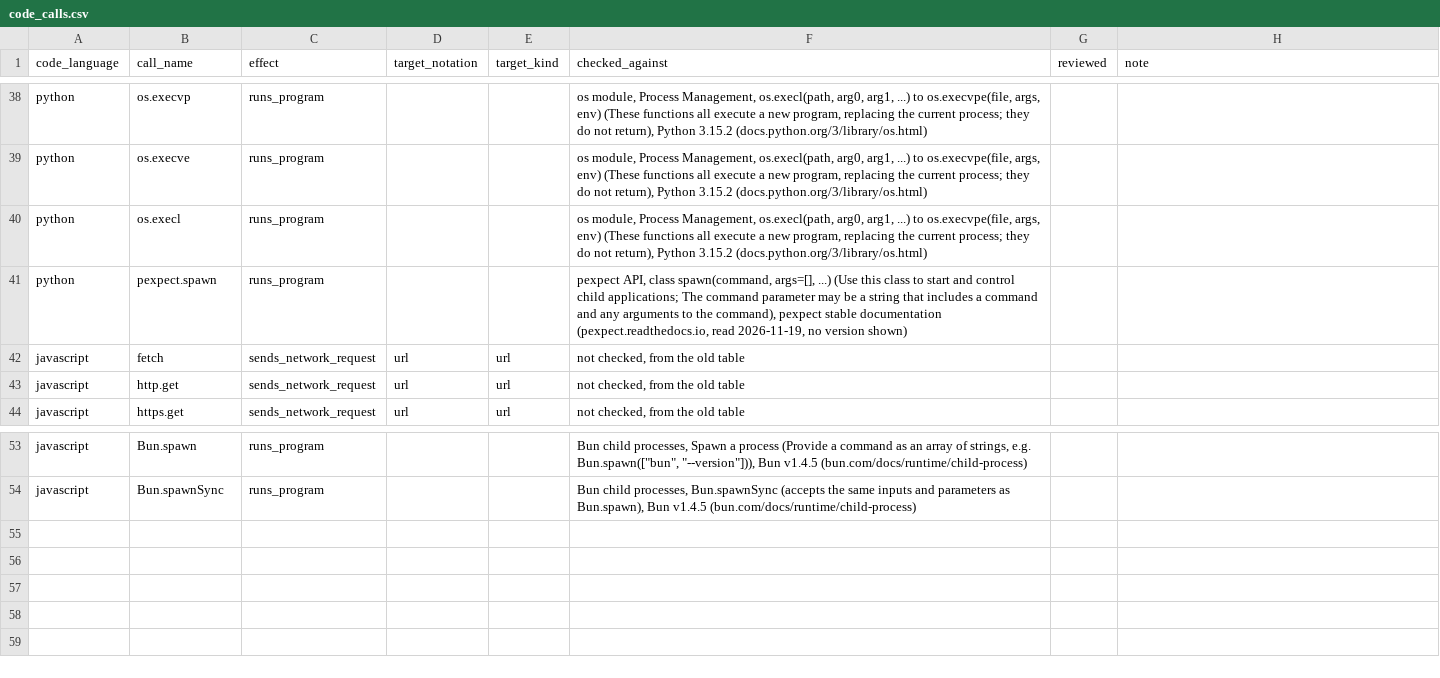
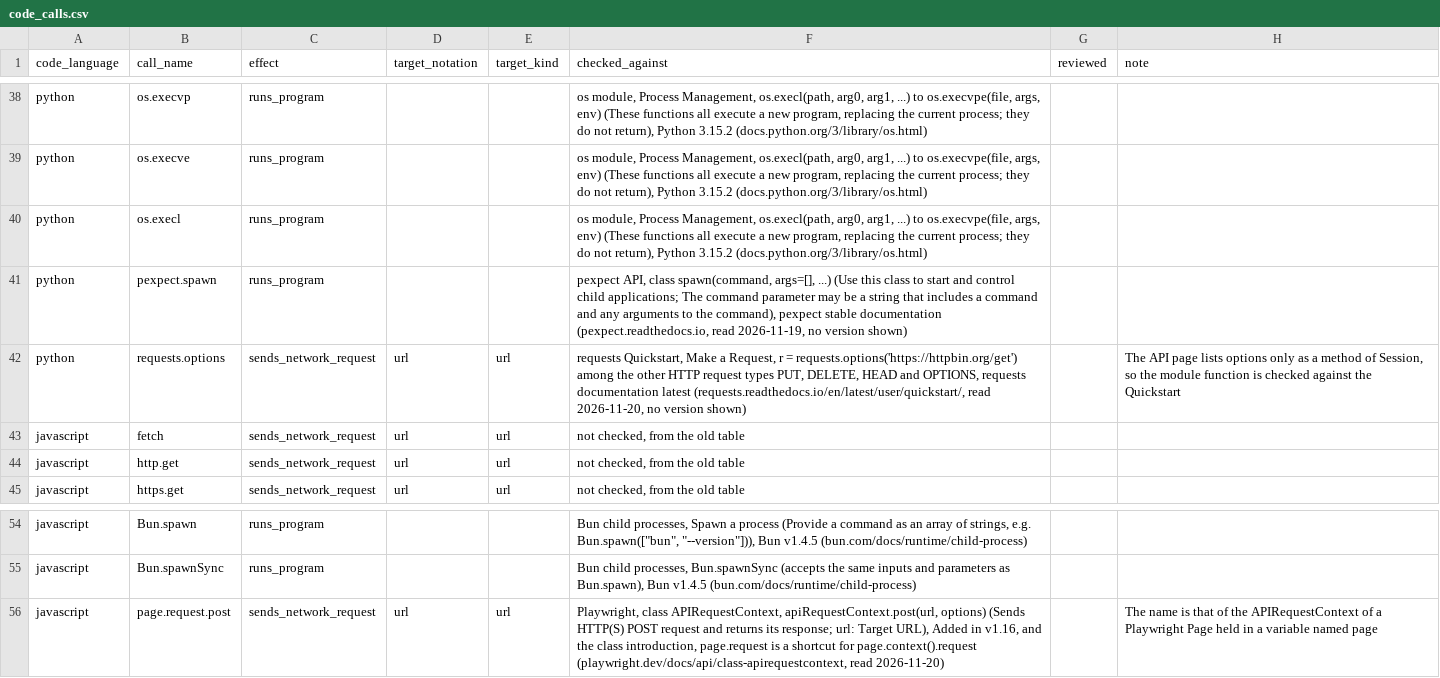
Before and after one commit to 0xjunha/tb-internet-use, a CSV file: src/tb_internet_use/knowledge/catalogs/network_request/code_calls.csv, drawn as a sheet; only a part is shown, gaps mark what is left out.

Commit message:
add program request and code call rows for terminal-bench 4.1

```diff
--- a/src/tb_internet_use/knowledge/catalogs/network_request/code_calls.csv
+++ b/src/tb_internet_use/knowledge/catalogs/network_request/code_calls.csv
@@ -41,2 +41,3 @@ python,os.execl,runs_program,,,"os module, Process Management, os.execl(path, ar
 python,pexpect.spawn,runs_program,,,"pexpect API, class spawn(command, args=[], ...) (Use this class to start and control child applications; The command parameter may be a string that includes a command and any arguments to the command), pexpect stable documentation (pexpect.readthedocs.io, read 2026-11-19, no version shown)",,
+python,requests.options,sends_network_request,url,url,"requests Quickstart, Make a Request, r = requests.options('https://httpbin.org/get') among the other HTTP request types PUT, DELETE, HEAD and OPTIONS, requests documentation latest (requests.readthedocs.io/en/latest/user/quickstart/, read 2026-11-20, no version shown)",,"The API page lists options only as a method of Session, so the module function is checked against the Quickstart"
 javascript,fetch,sends_network_request,url,url,"not checked, from the old table",,
@@ -54 +55,2 @@ javascript,Bun.spawn,runs_program,,,"Bun child processes, Spawn a process (Provi
 javascript,Bun.spawnSync,runs_program,,,"Bun child processes, Bun.spawnSync (accepts the same inputs and parameters as Bun.spawn), Bun v1.4.5 (bun.com/docs/runtime/child-process)",,
+javascript,page.request.post,sends_network_request,url,url,"Playwright, class APIRequestContext, apiRequestContext.post(url, options) (Sends HTTP(S) POST request and returns its response; url: Target URL), Added in v1.16, and the class introduction, page.request is a shortcut for page.context().request (playwright.dev/docs/api/class-apirequestcontext, read 2026-11-20)",,The name is that of the APIRequestContext of a Playwright Page held in a variable named page
```
Also changed, not shown: 1 other file.
